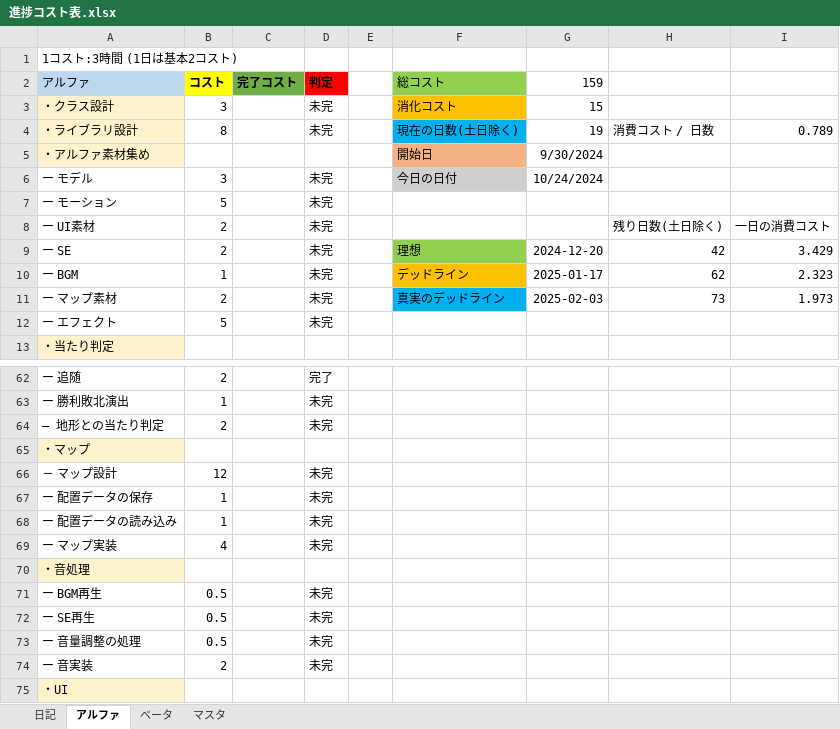
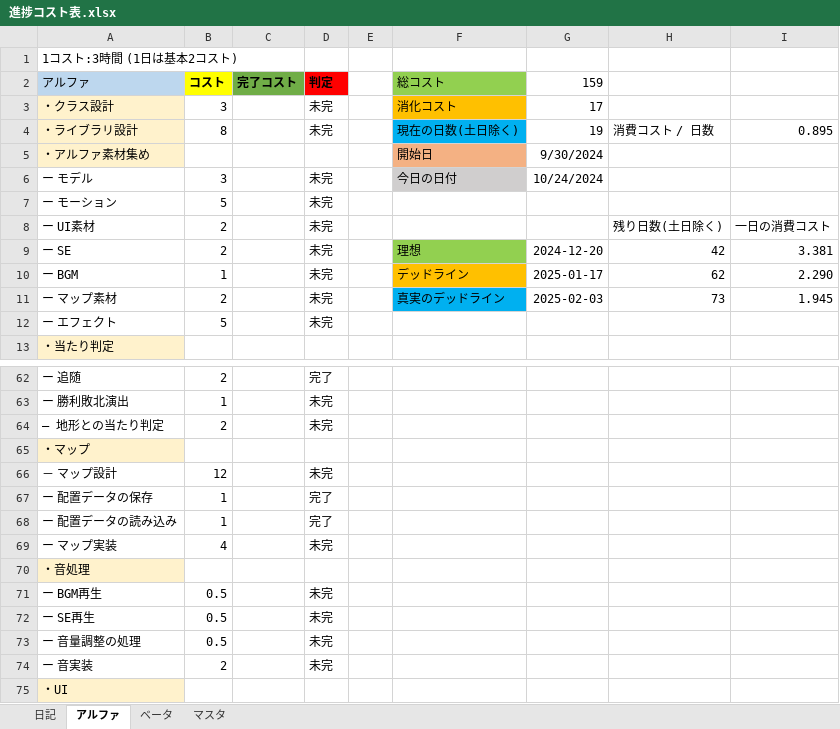
Before and after one commit to nkd10121/EmploymentWorks, an Excel workbook: 進捗コスト表.xlsx, sheet アルファ, drawn as a sheet; only a part is shown, gaps mark what is left out; values as stored, in another font and other column widths than the file's, no borders; the diff names each change by its address in the sheet, - before the commit and + after, or states it on an @@ line.

Commit message:
進捗更新

```diff
--- a/進捗コスト表.xlsx (sheet アルファ)
+++ b/進捗コスト表.xlsx (sheet アルファ)
-G3 (159): 15
+G3 (159): 17
-I4: 0.789
+I4: 0.895
-I9: 3.429
+I9: 3.381
-I10: 2.323
+I10: 2.290
-I11: 1.973
+I11: 1.945
-D67:D68 (判定): 未完
+D67:D68 (判定): 完了
```
